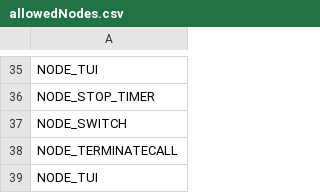
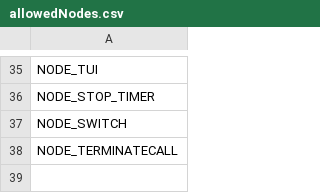
Before and after one commit to AhamadRaza/fgh, a CSV file: CHAY/allowedNodes.csv, drawn as a sheet; only a part is shown, gaps mark what is left out.

```diff
--- a/CHAY/allowedNodes.csv
+++ b/CHAY/allowedNodes.csv
@@ -38,2 +38 @@ NODE_SWITCH
 NODE_TERMINATECALL
-NODE_TUI
```
Also changed, not shown: gg/globalVariables.csv, 3 other files.
